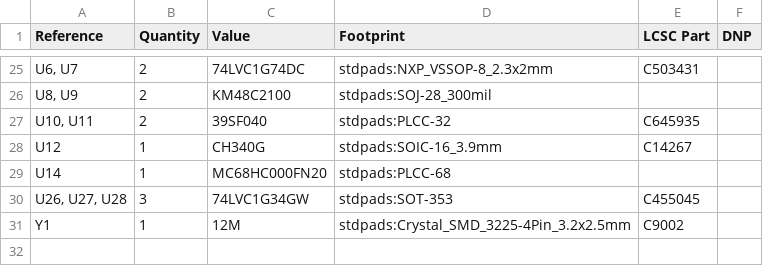
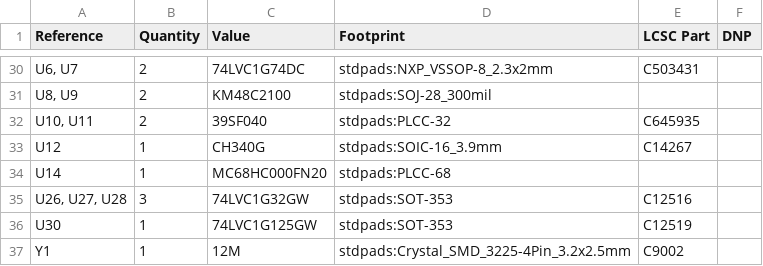
Before and after one commit to garrettsworkshop/WarpSE, a CSV file: gerber/WarpSE-BOM.csv, drawn as a sheet; only a part is shown, gaps mark what is left out; the diff covers the shown part only.

```diff
--- a/gerber/WarpSE-BOM.csv
+++ b/gerber/WarpSE-BOM.csv
@@ -29,3 +34,4 @@
 "U14","1","MC68HC000FN20","stdpads:PLCC-68","",""
-"U26, U27, U28","3","74LVC1G34GW","stdpads:SOT-353","C455045",""
+"U26, U27, U28","3","74LVC1G32GW","stdpads:SOT-353","C12516",""
+"U30","1","74LVC1G125GW","stdpads:SOT-353","C12519",""
 "Y1","1","12M","stdpads:Crystal_SMD_3225-4Pin_3.2x2.5mm","C9002",""
```
Also changed, not shown: 9 added rows, 4 removed rows and 16 edited cells elsewhere in this file, gerber/WarpSE-top-pos.csv, 29 other files.
